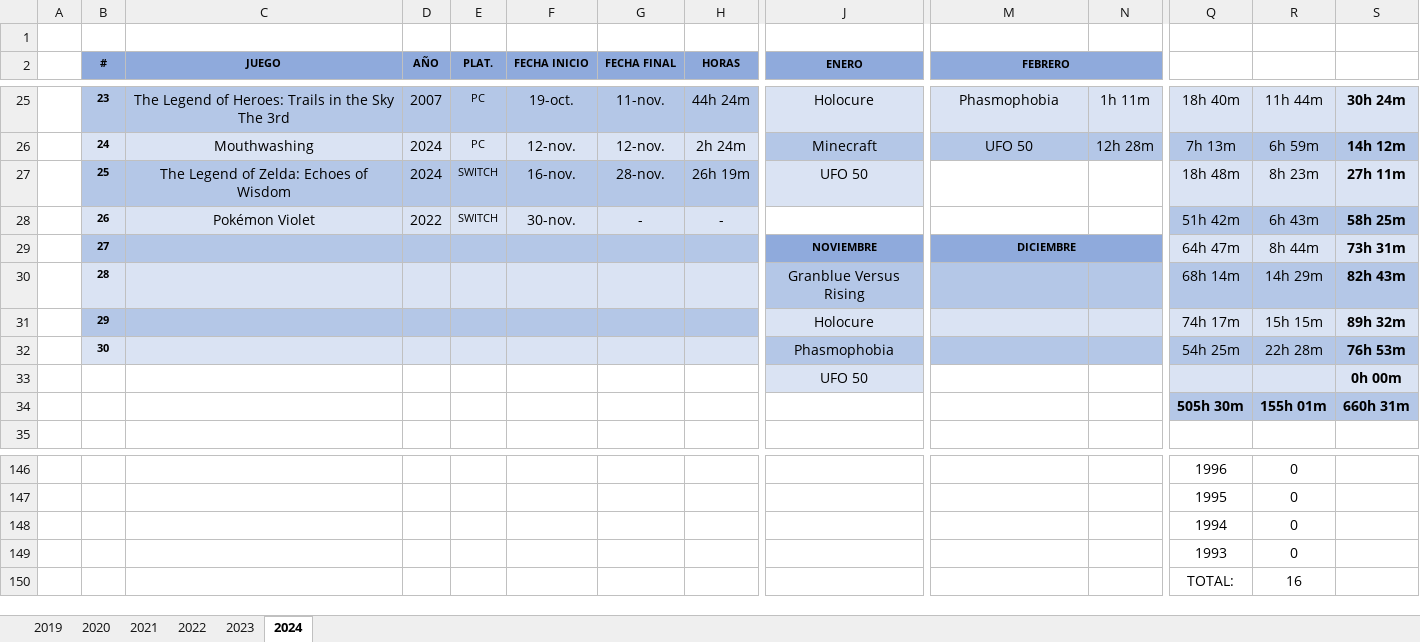
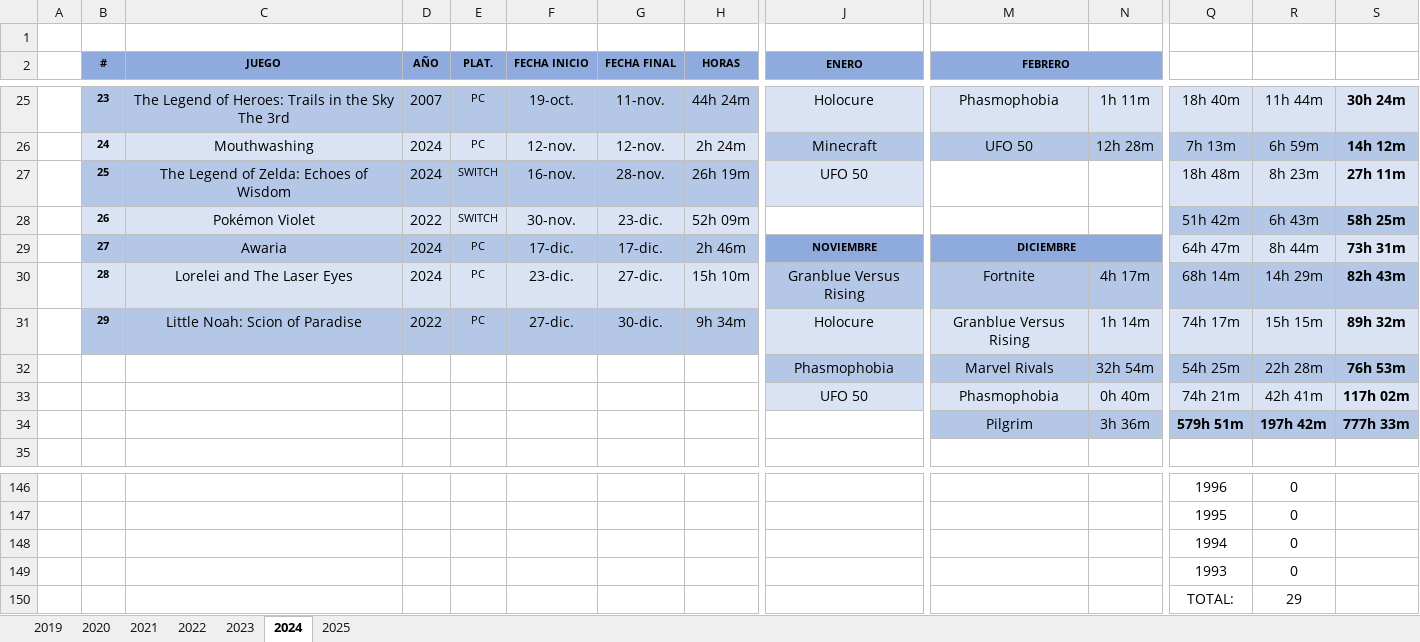
Before and after one commit to ucer0/ucer0.github.io, an Excel workbook: spreadsheets/Games.xlsx, sheet 2024, drawn as a sheet; only a part is shown, gaps mark what is left out; values as stored, in another font and other column widths than the file's, no borders; charts and pictures not drawn; removed rows and columns are numbered as before the commit, all else as after; rows hold the shown columns only; the diff covers the shown part only; the diff names each change by its address in the sheet, - before the commit and + after, or states it on an @@ line.

```diff
--- a/spreadsheets/Games.xlsx (sheet 2024)
+++ b/spreadsheets/Games.xlsx (sheet 2024)
+sheet tab: 2025
-G28 (FECHA FINAL): -
+G28 (FECHA FINAL): 23-dic.
-H28 (HORAS): -
+H28 (HORAS): 52h 09m
-C29 (JUEGO): (empty)
+C29 (JUEGO): Awaria
-D29:D30 (AÑO): (empty)
+D29:D30 (AÑO): 2024
-E29:E31 (PLAT.): (empty)
+E29:E31 (PLAT.): PC
-F29 (FECHA INICIO): (empty)
+F29 (FECHA INICIO): 17-dic.
-G29 (FECHA FINAL): (empty)
+G29 (FECHA FINAL): 17-dic.
-H29 (HORAS): (empty)
+H29 (HORAS): 2h 46m
-C30 (JUEGO): (empty)
+C30 (JUEGO): Lorelei and The Laser Eyes
-F30 (FECHA INICIO): (empty)
+F30 (FECHA INICIO): 23-dic.
-G30 (FECHA FINAL): (empty)
+G30 (FECHA FINAL): 27-dic.
-H30 (HORAS): (empty)
+H30 (HORAS): 15h 10m
-M30 (FEBRERO): (empty)
+M30 (FEBRERO): Fortnite
-N30: (empty)
+N30: 4h 17m
-C31 (JUEGO): (empty)
+C31 (JUEGO): Little Noah: Scion of Paradise
-D31 (AÑO): (empty)
+D31 (AÑO): 2022
-F31 (FECHA INICIO): (empty)
+F31 (FECHA INICIO): 27-dic.
-G31 (FECHA FINAL): (empty)
+G31 (FECHA FINAL): 30-dic.
-H31 (HORAS): (empty)
+H31 (HORAS): 9h 34m
-M31 (FEBRERO): (empty)
+M31 (FEBRERO): Granblue Versus Rising
-N31: (empty)
+N31: 1h 14m
-B32 (#): 30
+B32 (#): (empty)
-B32:H32 fill: #DAE3F3
+B32:H32 fill: none
-M32 (FEBRERO): (empty)
+M32 (FEBRERO): Marvel Rivals
-N32: (empty)
+N32: 32h 54m
-row 33:  |  |  |  |  |  |  |  | UFO 50 |  |  |  |  | 0h 00m
-row 34:  |  |  |  |  |  |  |  |  |  |  | 505h 30m | 155h 01m | 660h 31m
+row 33:  |  |  |  |  |  |  |  | UFO 50 | Phasmophobia | 0h 40m | 74h 21m | 42h 41m | 117h 02m
+row 34:  |  |  |  |  |  |  |  |  | Pilgrim | 3h 36m | 579h 51m | 197h 42m | 777h 33m
-R150: 16
+R150: 29
```
Also changed, not shown: 1 added row, 1 removed row and 3 edited cells elsewhere in this sheet, charts or pictures, 7 other files.
